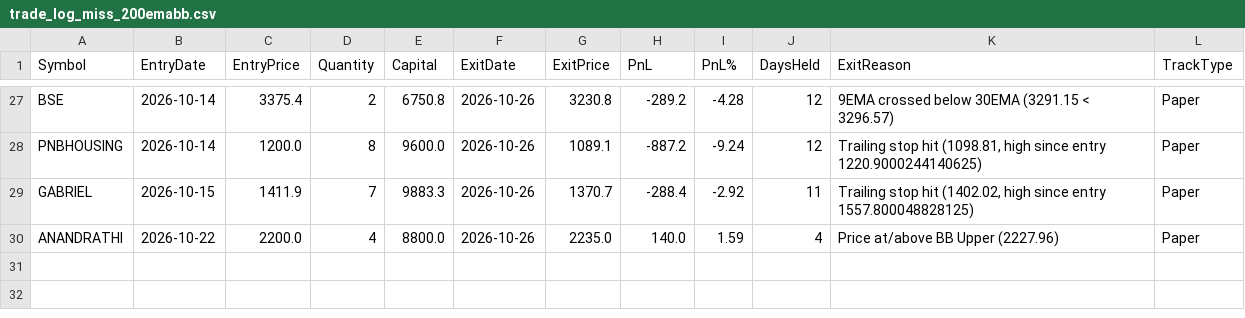
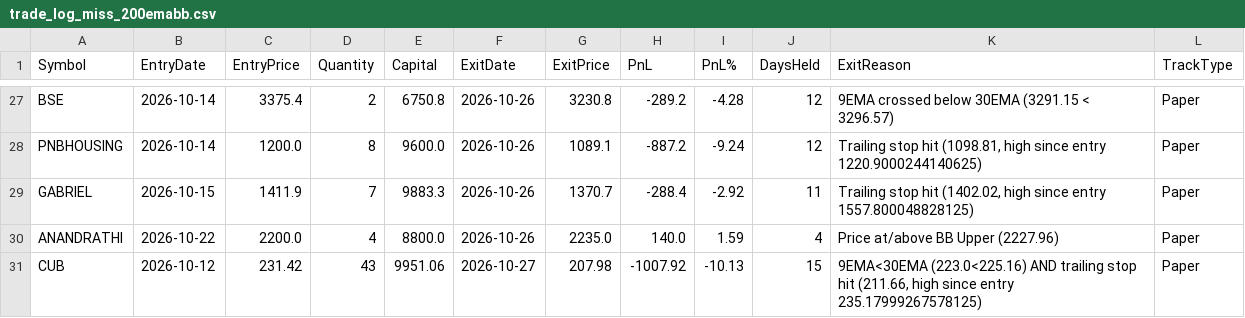
Before and after one commit to finnyrajmann/nse-200emabb, a CSV file: data/trade_log_miss_200emabb.csv, drawn as a sheet; only a part is shown, gaps mark what is left out; the diff names each change by its address in the sheet, - before the commit and + after, or states it on an @@ line.

Commit message:
Auto-update — 2026-10-27

```diff
--- a/data/trade_log_miss_200emabb.csv
+++ b/data/trade_log_miss_200emabb.csv
+row 31: CUB | 2026-10-12 | 231.42 | 43 | 9951.06 | 2026-10-27 | 207.98 | -1007.92 | -10.13 | 15 | 9EMA<30EMA (223.0<225.16) AND trailing stop hit (211.66, high since entry 235.17999267578125) | Paper
```
